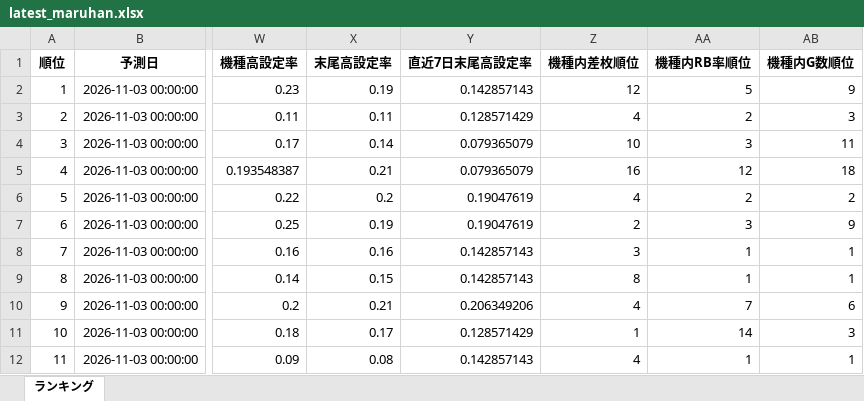
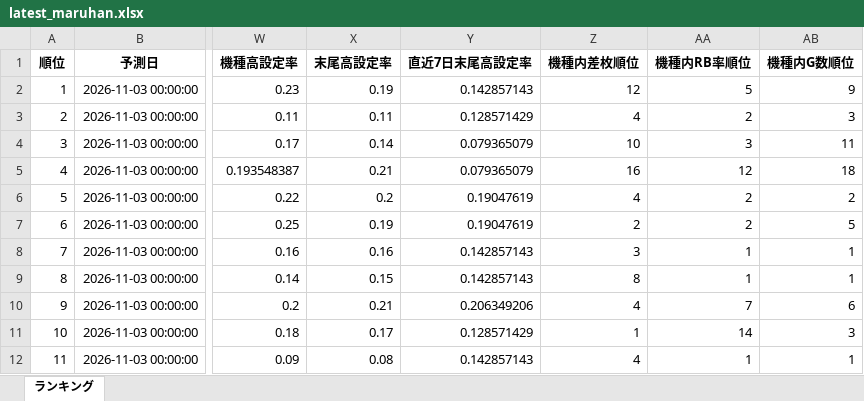
Before and after one commit to yuki061563-debug/juggler-assistant, an Excel workbook: latest_maruhan.xlsx, sheet ランキング, drawn as a sheet; only a part is shown, gaps mark what is left out; values as stored, in another font and other column widths than the file's, no borders; the diff covers the shown part only; the diff names each change by its address in the sheet, - before the commit and + after, or states it on an @@ line.

```diff
--- a/latest_maruhan.xlsx (sheet ランキング)
+++ b/latest_maruhan.xlsx (sheet ランキング)
-AA7 (機種内RB率順位): 3
+AA7 (機種内RB率順位): 2
-AB7 (機種内G数順位): 9
+AB7 (機種内G数順位): 5
```
Also changed, not shown: 4 added rows, 4 removed rows, 29 edited cells and row numbers in column A elsewhere in this sheet.
